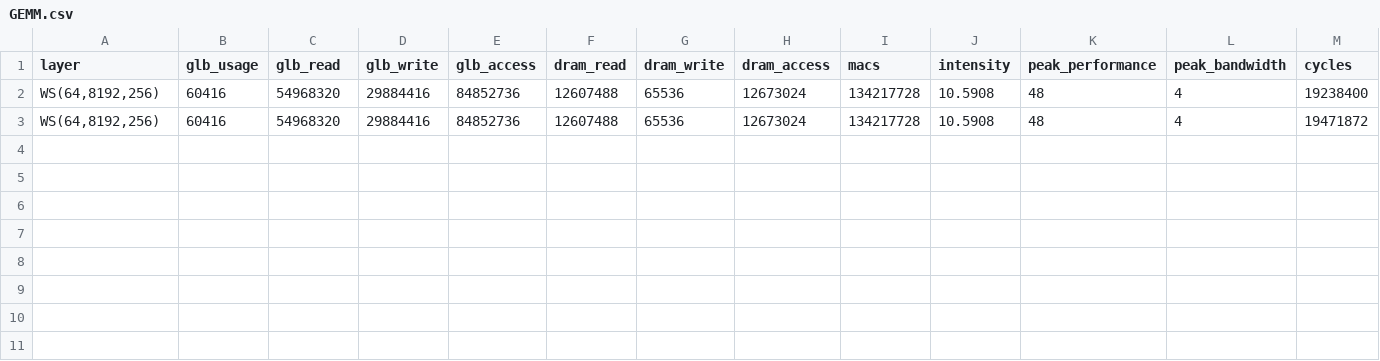
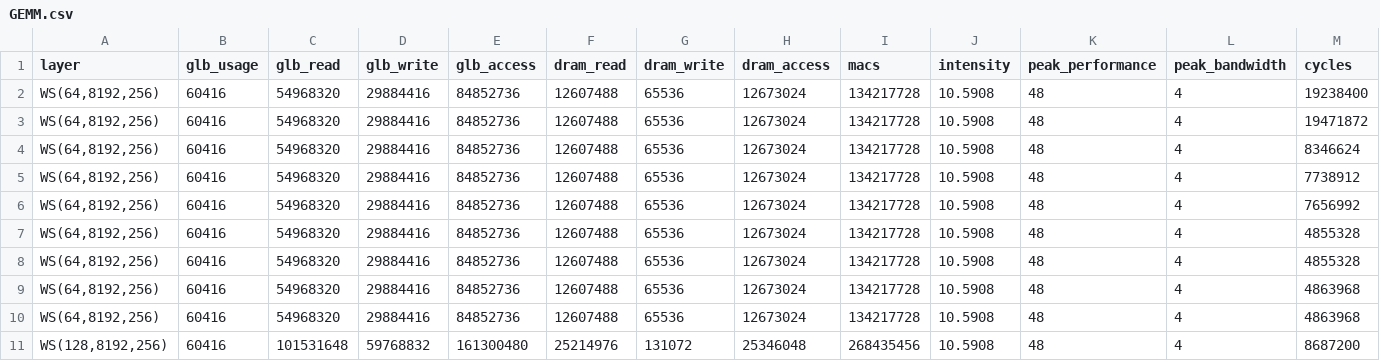
Before and after one commit to ljy00153/Project, a CSV file: log/GEMM.csv, drawn as a sheet; only a part is shown; rows hold the shown columns only; the diff names each change by its address in the sheet, - before the commit and + after, or states it on an @@ line.

Commit message:
update GEMM_with_mem

```diff
--- a/log/GEMM.csv
+++ b/log/GEMM.csv
+row 4: WS(64,8192,256) | 60416 | 54968320 | 29884416 | 84852736 | 12607488 | 65536 | 12673024 | 134217728 | 10.5908 | 48 | 4 | 8346624
+row 5: WS(64,8192,256) | 60416 | 54968320 | 29884416 | 84852736 | 12607488 | 65536 | 12673024 | 134217728 | 10.5908 | 48 | 4 | 7738912
+row 6: WS(64,8192,256) | 60416 | 54968320 | 29884416 | 84852736 | 12607488 | 65536 | 12673024 | 134217728 | 10.5908 | 48 | 4 | 7656992
+row 7: WS(64,8192,256) | 60416 | 54968320 | 29884416 | 84852736 | 12607488 | 65536 | 12673024 | 134217728 | 10.5908 | 48 | 4 | 4855328
+row 8: WS(64,8192,256) | 60416 | 54968320 | 29884416 | 84852736 | 12607488 | 65536 | 12673024 | 134217728 | 10.5908 | 48 | 4 | 4855328
+row 9: WS(64,8192,256) | 60416 | 54968320 | 29884416 | 84852736 | 12607488 | 65536 | 12673024 | 134217728 | 10.5908 | 48 | 4 | 4863968
+row 10: WS(64,8192,256) | 60416 | 54968320 | 29884416 | 84852736 | 12607488 | 65536 | 12673024 | 134217728 | 10.5908 | 48 | 4 | 4863968
+row 11: WS(128,8192,256) | 60416 | 101531648 | 59768832 | 161300480 | 25214976 | 131072 | 25346048 | 268435456 | 10.5908 | 48 | 4 | 8687200
```
Also changed, not shown: 3 other files.
